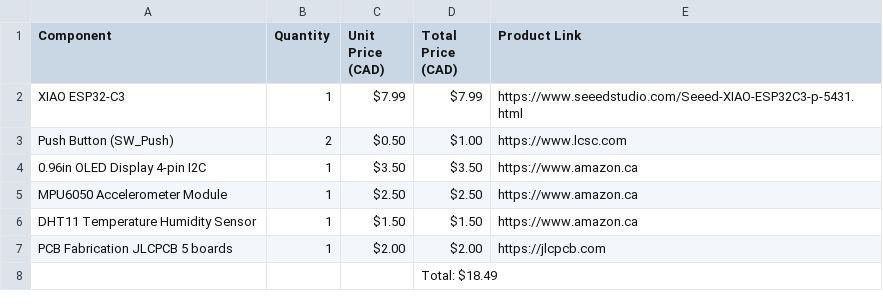
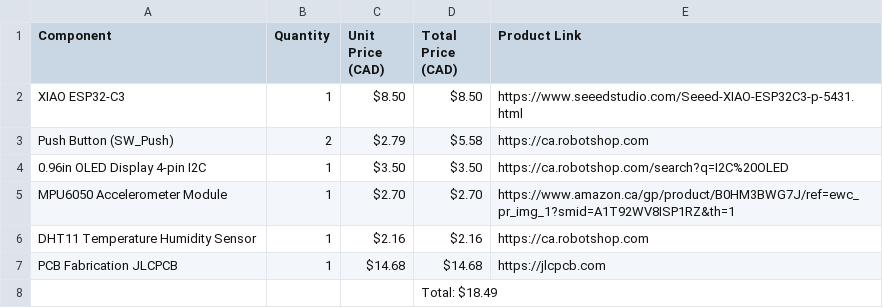
Before and after one commit to hannahhhhhhhhhhhhhhh/Starbie, a CSV file: BOM.csv, drawn as a sheet.

Commit message:
Update BOM.csv

```diff
--- a/BOM.csv
+++ b/BOM.csv
@@ -1,8 +1,8 @@
 Component,Quantity,Unit Price (CAD),Total Price (CAD),Product Link
-XIAO ESP32-C3,1,$7.99,$7.99,https://www.seeedstudio.com/Seeed-XIAO-ESP32C3-p-5431.html
-Push Button (SW_Push),2,$0.50,$1.00,https://www.lcsc.com
-0.96in OLED Display 4-pin I2C,1,$3.50,$3.50,https://www.amazon.ca
-MPU6050 Accelerometer Module,1,$2.50,$2.50,https://www.amazon.ca
-DHT11 Temperature Humidity Sensor,1,$1.50,$1.50,https://www.amazon.ca
-PCB Fabrication JLCPCB 5 boards,1,$2.00,$2.00,https://jlcpcb.com
+XIAO ESP32-C3,1,$8.50,$8.50,https://www.seeedstudio.com/Seeed-XIAO-ESP32C3-p-5431.html
+Push Button (SW_Push),2,$2.79,$5.58,https://ca.robotshop.com
+0.96in OLED Display 4-pin I2C,1,$3.50,$3.50,https://ca.robotshop.com/search?q=I2C%20OLED
+MPU6050 Accelerometer Module,1,$2.70,$2.70,https://www.amazon.ca/gp/product/B0HM3BWG7J/ref=ewc_pr_img_1?smid=A1T92WV8ISP1RZ&th=1
+DHT11 Temperature Humidity Sensor,1,$2.16,$2.16,https://ca.robotshop.com
+PCB Fabrication JLCPCB,1,$14.68,$14.68,https://jlcpcb.com
 ,,,Total: $18.49,
```
